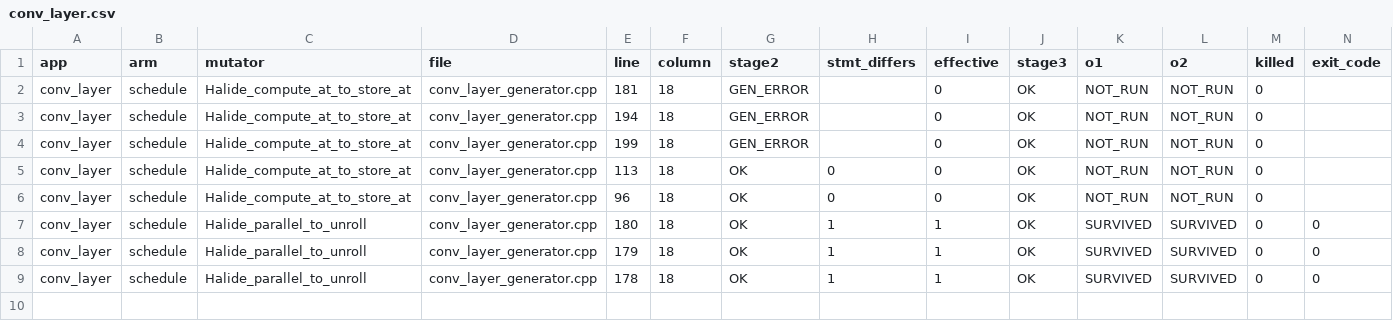
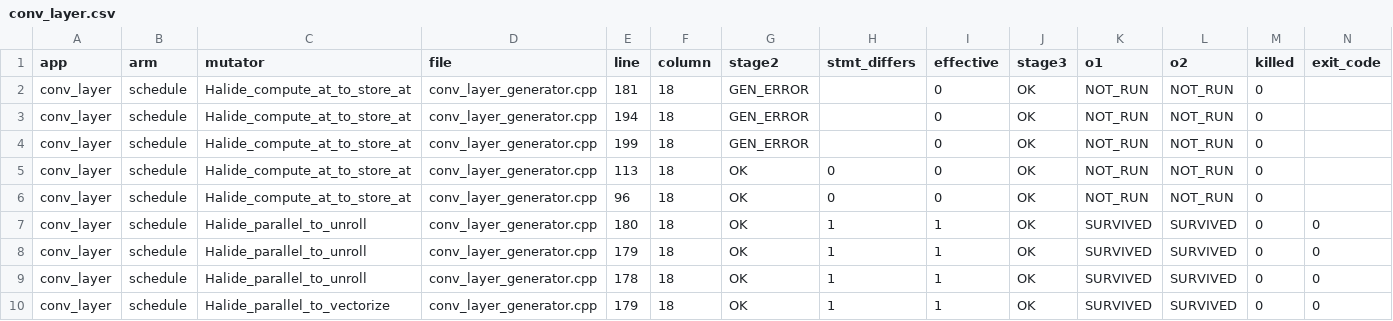
Before and after one commit to ardier/Halide-mutation, a CSV file: mutation/results-full-sweep/conv_layer.csv, drawn as a sheet; only a part is shown; rows hold the shown columns only; the diff names each change by its address in the sheet, - before the commit and + after, or states it on an @@ line.

Commit message:
results: conv_layer full-operator sweep (HARD_KILL)
65 Halide-native operators, target=host, 3 non-empty operator families: schedule, generated, arithmetic.
Wall clock 13.0 min against a 10 min budget.

```diff
--- a/mutation/results-full-sweep/conv_layer.csv
+++ b/mutation/results-full-sweep/conv_layer.csv
+row 10: conv_layer | schedule | Halide_parallel_to_vectorize | conv_layer_generator.cpp | 179 | 18 | OK | 1 | 1 | OK | SURVIVED | SURVIVED | 0 | 0
```
